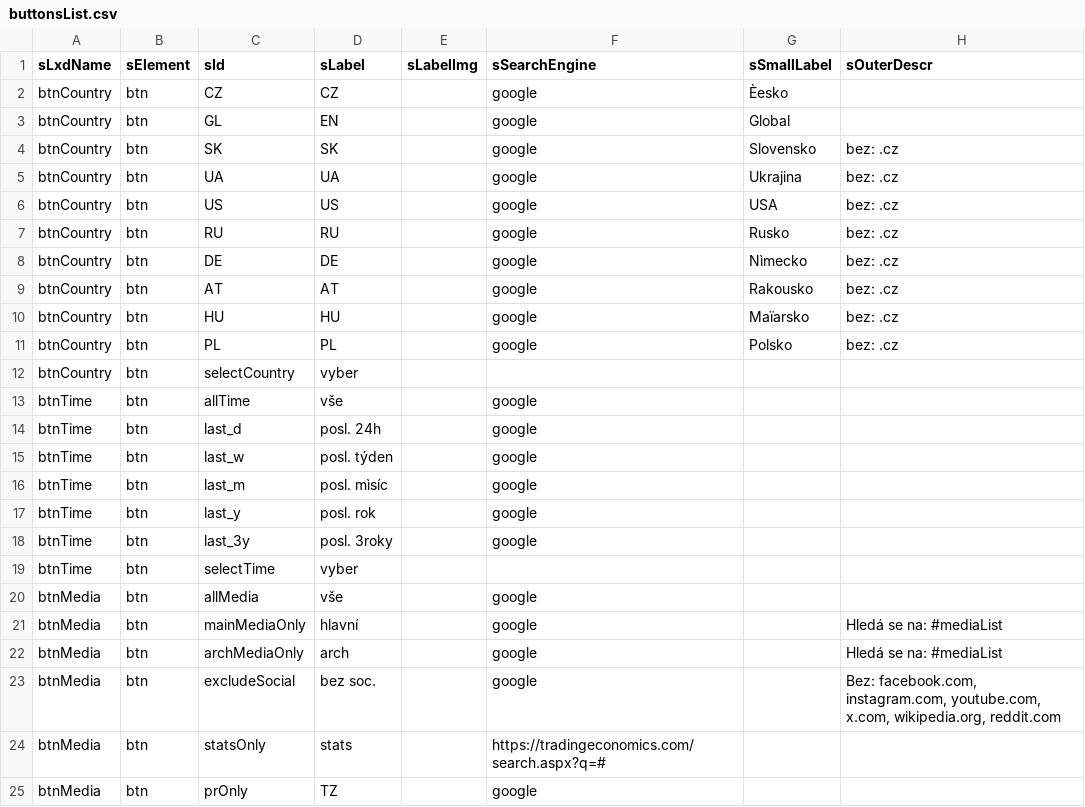
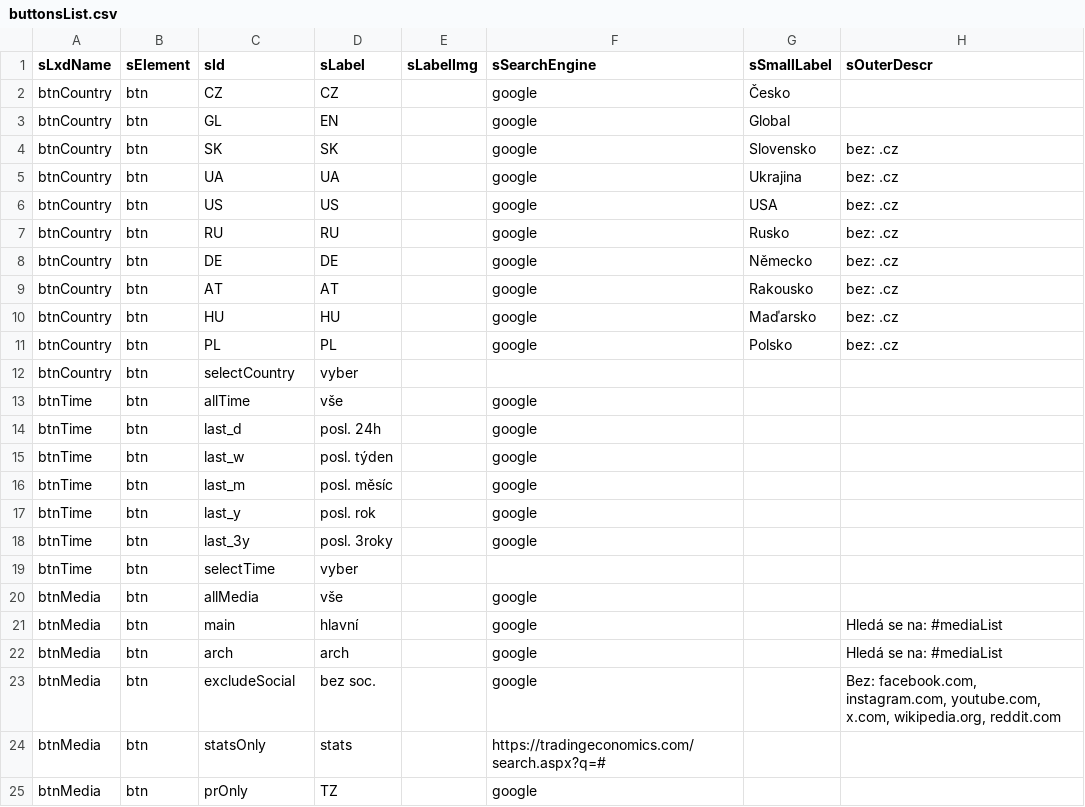
Before and after one commit to jaroslavjerhot/gooogle, a CSV file: data/buttonsList.csv, drawn as a sheet; only a part is shown; the diff names each change by its address in the sheet, - before the commit and + after, or states it on an @@ line.

```diff
--- a/data/buttonsList.csv
+++ b/data/buttonsList.csv
-G2 (sSmallLabel): Èesko
+G2 (sSmallLabel): Česko
-G8 (sSmallLabel): Nìmecko
+G8 (sSmallLabel): Německo
-G10 (sSmallLabel): Maïarsko
+G10 (sSmallLabel): Maďarsko
-D16 (sLabel): posl. mìsíc
+D16 (sLabel): posl. měsíc
-C21 (sId): mainMediaOnly
+C21 (sId): main
-C22 (sId): archMediaOnly
+C22 (sId): arch
```
Also changed, not shown: data/mediaList.csv.
